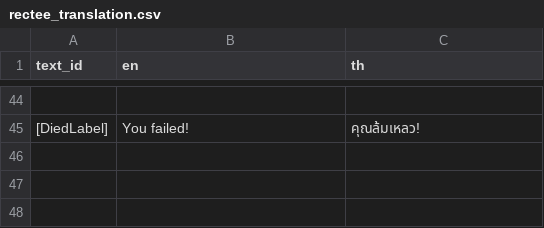
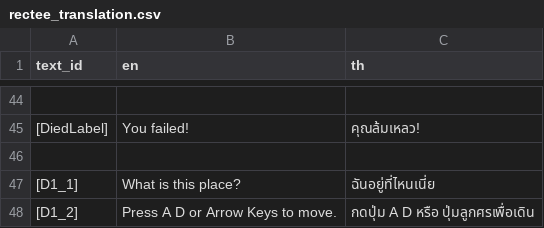
Before and after one commit to SSS-BBB/Rectee, a CSV file: Localization/rectee_translation.csv, drawn as a sheet; only a part is shown, gaps mark what is left out; the diff names each change by its address in the sheet, - before the commit and + after, or states it on an @@ line.

```diff
--- a/Localization/rectee_translation.csv
+++ b/Localization/rectee_translation.csv
+row 46: (empty)
+row 47: [D1_1] | What is this place? | ฉันอยู่ที่ไหนเนี่ย
+row 48: [D1_2] | Press A D or Arrow Keys to move. | กดปุ่ม A D หรือ ปุ่มลูกศรเพื่อเดิน
```
Also changed, not shown: 8 other files.
